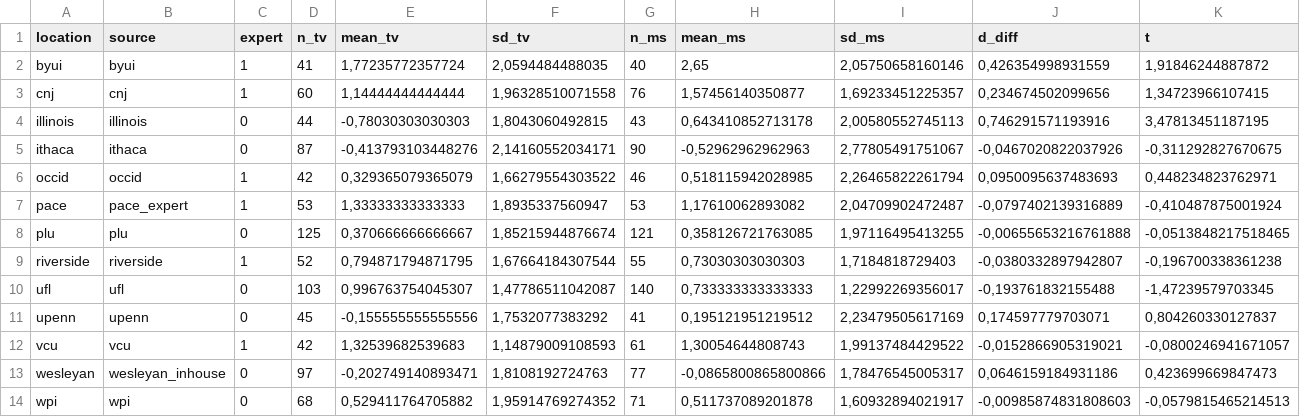
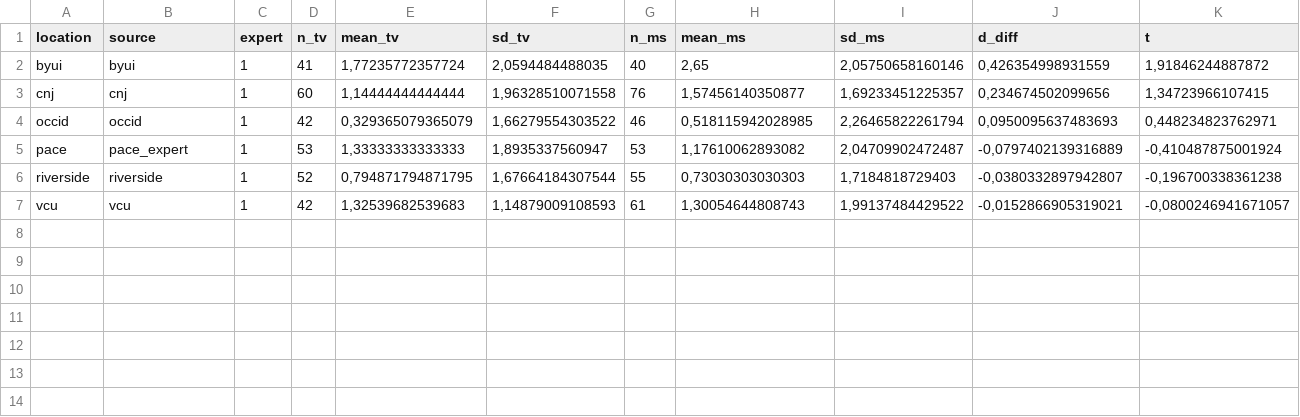
Before and after one commit to jstbcs/ml4-reanalysis, a CSV file: data/metaset_131.csv, drawn as a sheet; only a part is shown; rows hold the shown columns only; the diff names each change by its address in the sheet, - before the commit and + after, or states it on an @@ line.

Commit message:
changed metaset 131

```diff
--- a/data/metaset_131.csv
+++ b/data/metaset_131.csv
-row 4: illinois | illinois | 0 | 44 | -0,78030303030303 | 1,8043060492815 | 43 | 0,643410852713178 | 2,00580552745113 | 0,746291571193916 | 3,47813451187195
-row 5: ithaca | ithaca | 0 | 87 | -0,413793103448276 | 2,14160552034171 | 90 | -0,52962962962963 | 2,77805491751067 | -0,0467020822037926 | -0,311292827670675
-row 8: plu | plu | 0 | 125 | 0,370666666666667 | 1,85215944876674 | 121 | 0,358126721763085 | 1,97116495413255 | -0,00655653216761888 | -0,0513848217518465
-row 10: ufl | ufl | 0 | 103 | 0,996763754045307 | 1,47786511042087 | 140 | 0,733333333333333 | 1,22992269356017 | -0,193761832155488 | -1,47239579703345
-row 11: upenn | upenn | 0 | 45 | -0,155555555555556 | 1,7532077383292 | 41 | 0,195121951219512 | 2,23479505617169 | 0,174597779703071 | 0,804260330127837
-row 13: wesleyan | wesleyan_inhouse | 0 | 97 | -0,202749140893471 | 1,8108192724763 | 77 | -0,0865800865800866 | 1,78476545005317 | 0,0646159184931186 | 0,423699669847473
-row 14: wpi | wpi | 0 | 68 | 0,529411764705882 | 1,95914769274352 | 71 | 0,511737089201878 | 1,60932894021917 | -0,00985874831808603 | -0,0579815465214513
```
